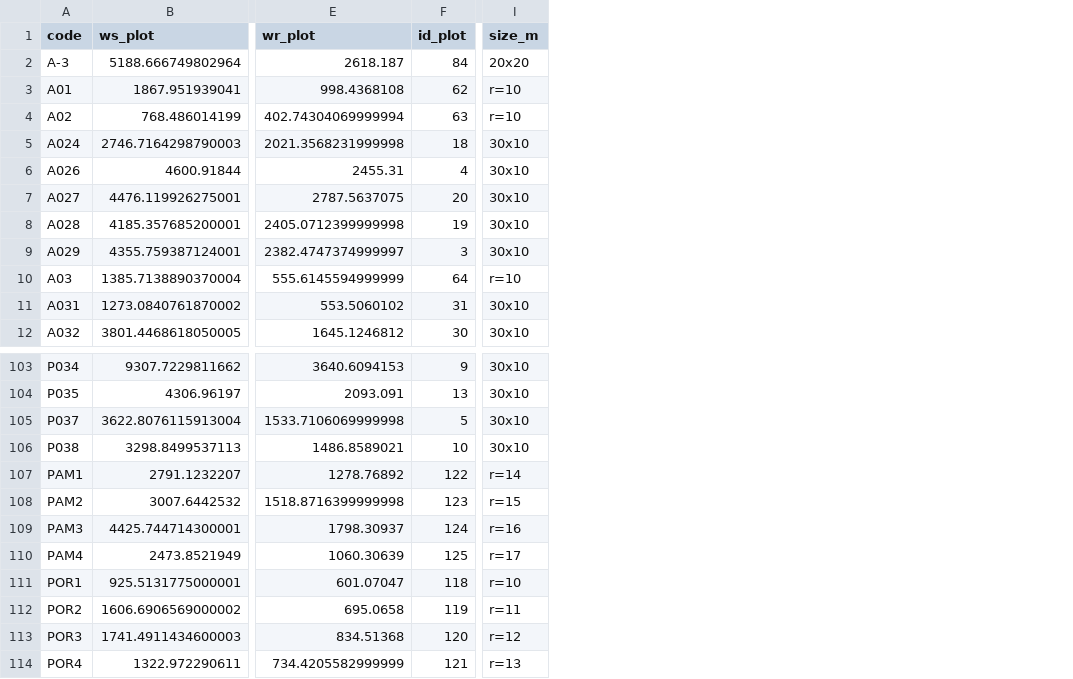
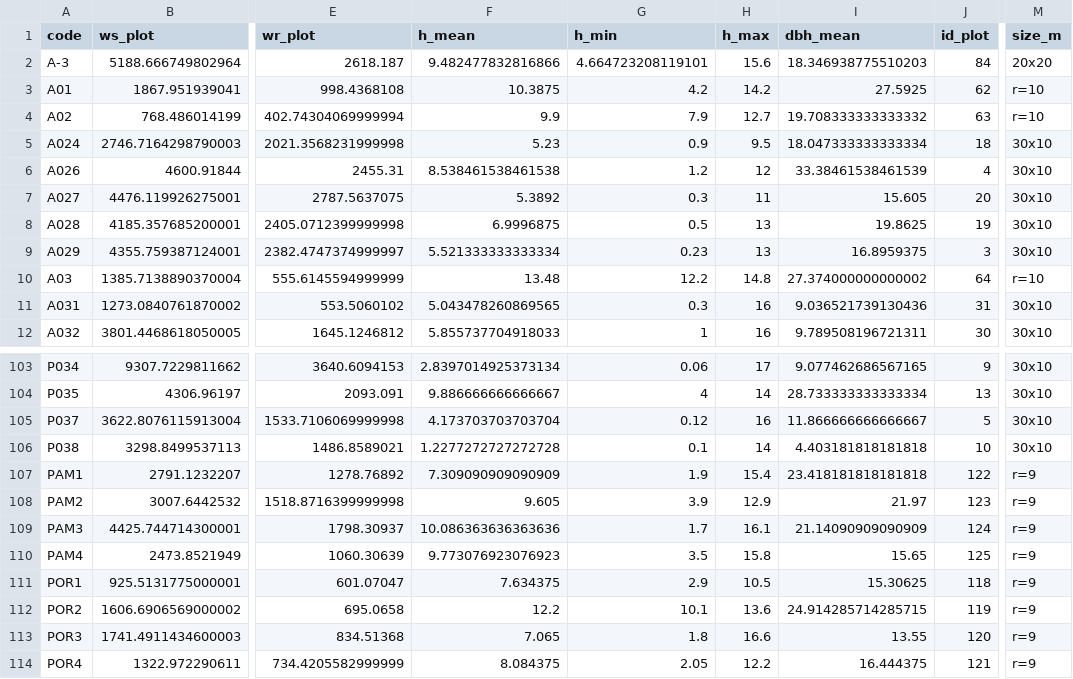
Before and after one commit to ajpelu/qp_seq_carbon, a CSV file: data/biomass_plot.csv, drawn as a sheet; only a part is shown, gaps mark what is left out; addresses are those after the commit; the diff names each change by its address in the sheet, - before the commit and + after, or states it on an @@ line.

Commit message:
computo h mean, min, max computo dbh mean per plot

```diff
--- a/data/biomass_plot.csv
+++ b/data/biomass_plot.csv
+column F (h_mean), rows 2-12: 9.482477832816866 | 10.3875 | 9.9 | 5.23 | 8.538461538461538 | 5.3892 | 6.9996875 | 5.521333333333334 | 13.48 | 5.043478260869565 | 5.855737704918033; rows 103-114: 2.8397014925373134 | 9.886666666666667 | 4.173703703703704 | 1.2277272727272728 | 7.309090909090909 | 9.605 | 10.086363636363636 | 9.773076923076923 | 7.634375 | 12.2 | 7.065 | 8.084375
+column G (h_min), rows 2-12: 4.664723208119101 | 4.2 | 7.9 | 0.9 | 1.2 | 0.3 | 0.5 | 0.23 | 12.2 | 0.3 | 1; rows 103-114: 0.06 | 4 | 0.12 | 0.1 | 1.9 | 3.9 | 1.7 | 3.5 | 2.9 | 10.1 | 1.8 | 2.05
+column H (h_max), rows 2-12: 15.6 | 14.2 | 12.7 | 9.5 | 12 | 11 | 13 | 13 | 14.8 | 16 | 16; rows 103-114: 17 | 14 | 16 | 14 | 15.4 | 12.9 | 16.1 | 15.8 | 10.5 | 13.6 | 16.6 | 12.2
+column I (dbh_mean), rows 2-12: 18.346938775510203 | 27.5925 | 19.708333333333332 | 18.047333333333334 | 33.38461538461539 | 15.605 | 19.8625 | 16.8959375 | 27.374000000000002 | 9.036521739130436 | 9.789508196721311; rows 103-114: 9.077462686567165 | 28.733333333333334 | 11.866666666666667 | 4.403181818181818 | 23.418181818181818 | 21.97 | 21.14090909090909 | 15.65 | 15.30625 | 24.914285714285715 | 13.55 | 16.444375
-M107 (size_m): r=14
+M107 (size_m): r=9
-M108 (size_m): r=15
+M108 (size_m): r=9
-M109 (size_m): r=16
+M109 (size_m): r=9
-M110 (size_m): r=17
+M110 (size_m): r=9
-M111 (size_m): r=10
+M111 (size_m): r=9
-M112 (size_m): r=11
+M112 (size_m): r=9
-M113 (size_m): r=12
+M113 (size_m): r=9
-M114 (size_m): r=13
+M114 (size_m): r=9
```
Also changed, not shown: raw_data/dicc_plots.csv, 11 other files.
